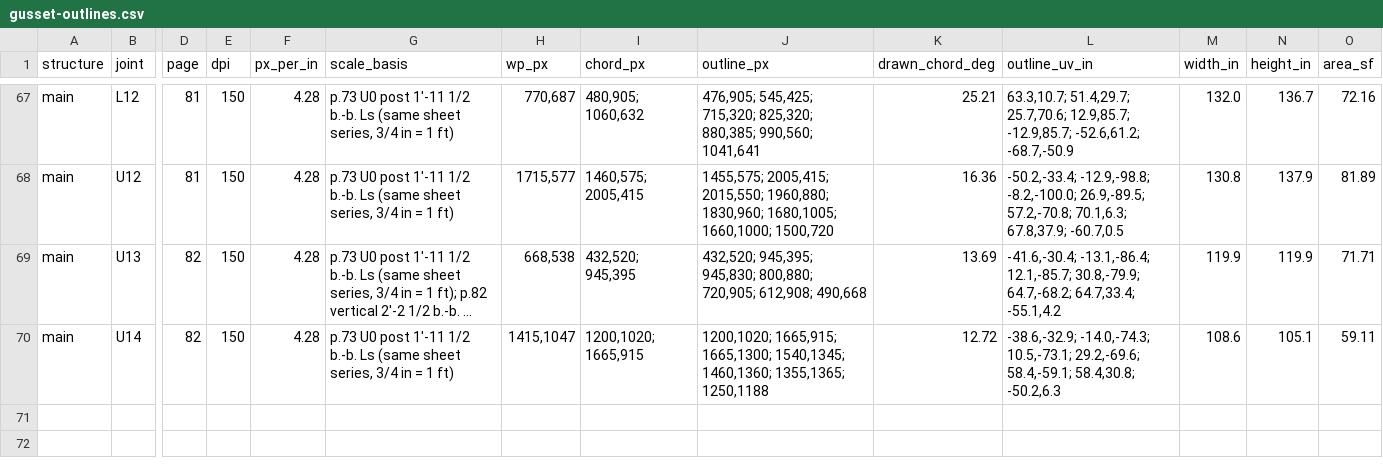
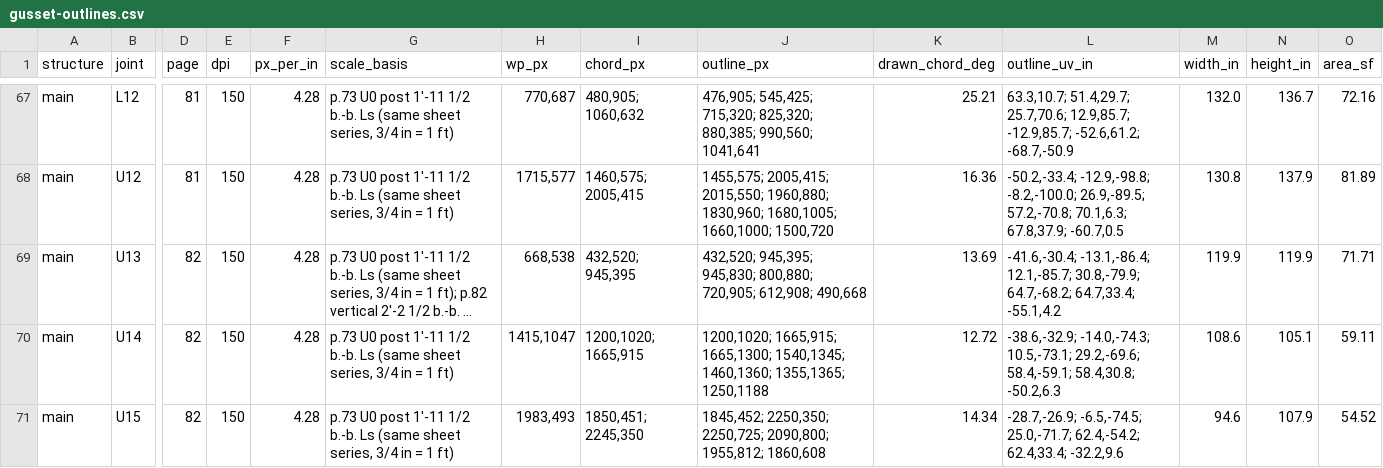
Before and after one commit to jefswat/Steel-Bridge-Bim, a CSV file: docs/plan-data/ptc-delaware-river/connections/gusset-outlines.csv, drawn as a sheet; only a part is shown, gaps mark what is left out; long unchanged cells end in …; rows hold the shown columns only; the diff names each change by its address in the sheet, - before the commit and + after, or states it on an @@ line.

```diff
--- a/docs/plan-data/ptc-delaware-river/connections/gusset-outlines.csv
+++ b/docs/plan-data/ptc-delaware-river/connections/gusset-outlines.csv
+row 71: main | U15 | 82 | 150 | 4.28 | p.73 U0 post 1'-11 1/2 b.-b. Ls (same sheet series, 3/4 in = 1 ft) | 1983,493 | 1850,451; 2245,350 | 1845,452; 2250,350; 2250,725; 2090,800; 1955,812; 1860,608 | 14.34 | -28.7,-26.9; -6.5,-74.5; 25.0,-71.7; 62.4,-54.2; 62.4,33.4; -32.2,9.6 | 94.6 | 107.9 | 54.52
```
